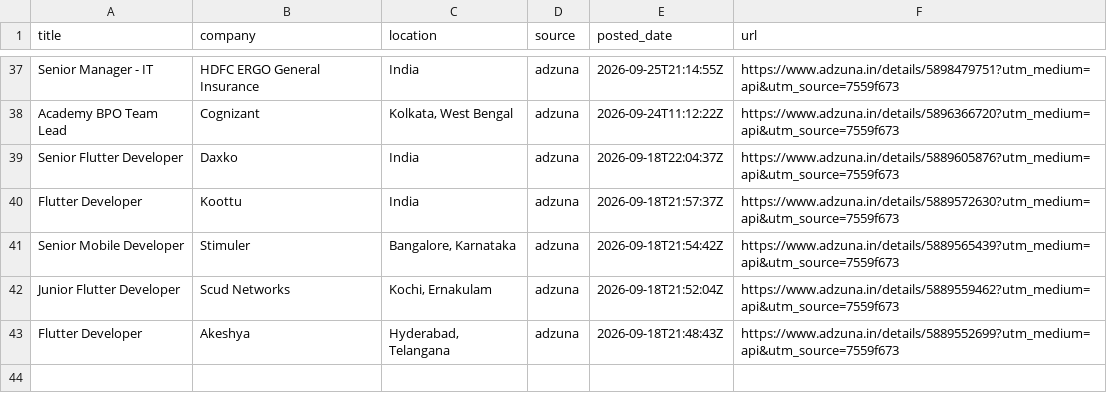
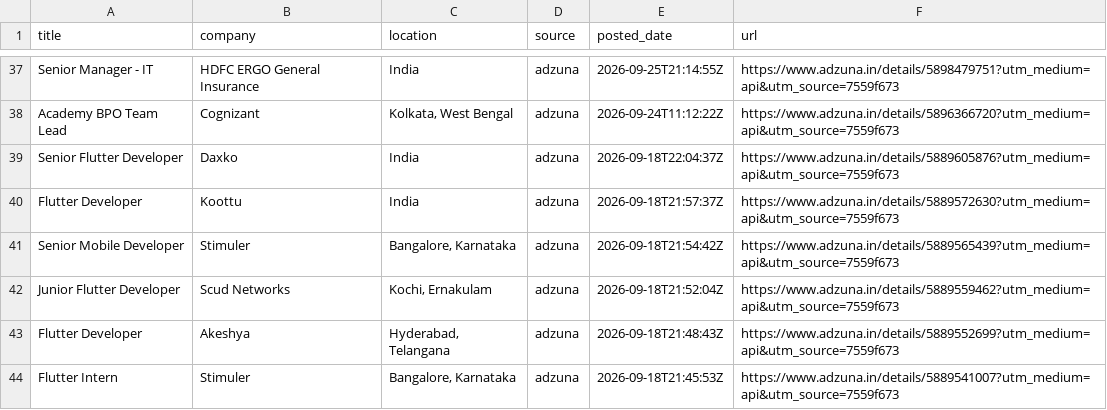
Before and after one commit to jatin-web/flutter-jobs-finder, a CSV file: output/flutter_jobs.csv, drawn as a sheet; only a part is shown, gaps mark what is left out.

```diff
--- a/output/flutter_jobs.csv
+++ b/output/flutter_jobs.csv
@@ -43 +43,2 @@ Junior Flutter Developer,Scud Networks,"Kochi, Ernakulam",adzuna,2026-09-18T21:5
 Flutter Developer,Akeshya,"Hyderabad, Telangana",adzuna,2026-09-18T21:48:43Z,https://www.adzuna.in/details/5889552699?utm_medium=api&utm_source=7559f673
+Flutter Intern,Stimuler,"Bangalore, Karnataka",adzuna,2026-09-18T21:45:53Z,https://www.adzuna.in/details/5889541007?utm_medium=api&utm_source=7559f673
```
Also changed, not shown: 4 other files.
